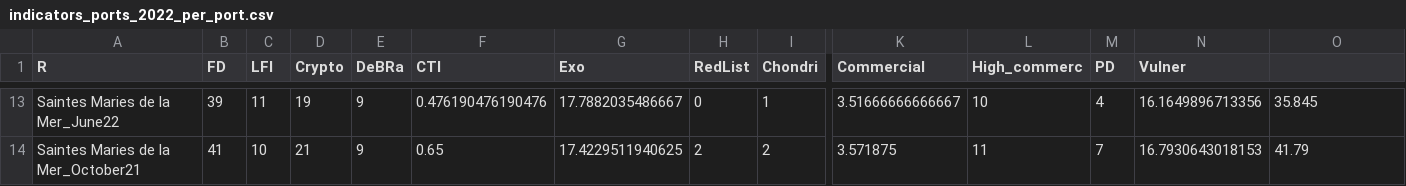
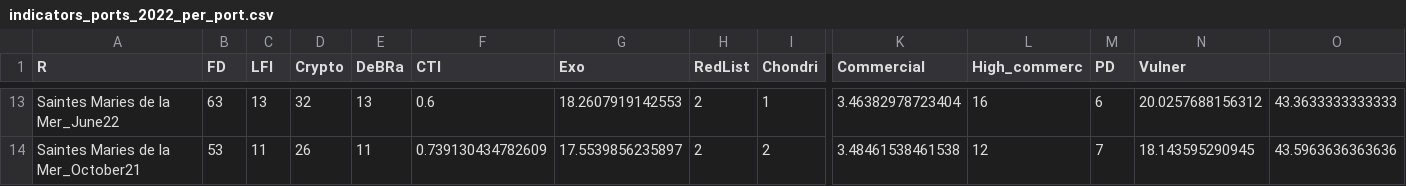
Before and after one commit to lmathon/Med_Port_eDNA, a CSV file: 01_Analyses_teleo/00_data/indicators_ports_2022_per_port.csv, drawn as a sheet; only a part is shown, gaps mark what is left out; the diff covers the shown part only; the diff names each change by its address in the sheet, - before the commit and + after, or states it on an @@ line.

```diff
--- a/01_Analyses_teleo/00_data/indicators_ports_2022_per_port.csv
+++ b/01_Analyses_teleo/00_data/indicators_ports_2022_per_port.csv
-B13 (FD): 39
+B13 (FD): 63
-C13 (LFI): 11
+C13 (LFI): 13
-D13 (Crypto): 19
+D13 (Crypto): 32
-E13 (DeBRa): 9
+E13 (DeBRa): 13
-F13 (CTI): 0.476190476190476
+F13 (CTI): 0.6
-G13 (Exo): 17.7882035486667
+G13 (Exo): 18.2607919142553
-H13 (RedList): 0
+H13 (RedList): 2
-K13 (Commercial): 3.51666666666667
+K13 (Commercial): 3.46382978723404
-L13 (High_commerc): 10
+L13 (High_commerc): 16
-M13 (PD): 4
+M13 (PD): 6
-N13 (Vulner): 16.1649896713356
+N13 (Vulner): 20.0257688156312
-O13: 35.845
+O13: 43.3633333333333
-B14 (FD): 41
+B14 (FD): 53
-C14 (LFI): 10
+C14 (LFI): 11
-D14 (Crypto): 21
+D14 (Crypto): 26
-E14 (DeBRa): 9
+E14 (DeBRa): 11
-F14 (CTI): 0.65
+F14 (CTI): 0.739130434782609
-G14 (Exo): 17.4229511940625
+G14 (Exo): 17.5539856235897
-K14 (Commercial): 3.571875
+K14 (Commercial): 3.48461538461538
-L14 (High_commerc): 11
+L14 (High_commerc): 12
-N14 (Vulner): 16.7930643018153
+N14 (Vulner): 18.143595290945
-O14: 41.79
+O14: 43.5963636363636
```
Also changed, not shown: 119 edited cells elsewhere in this file, 01_Analyses_teleo/00_data/Indicators_ports_2022_per_filter.csv, 2 other files.
